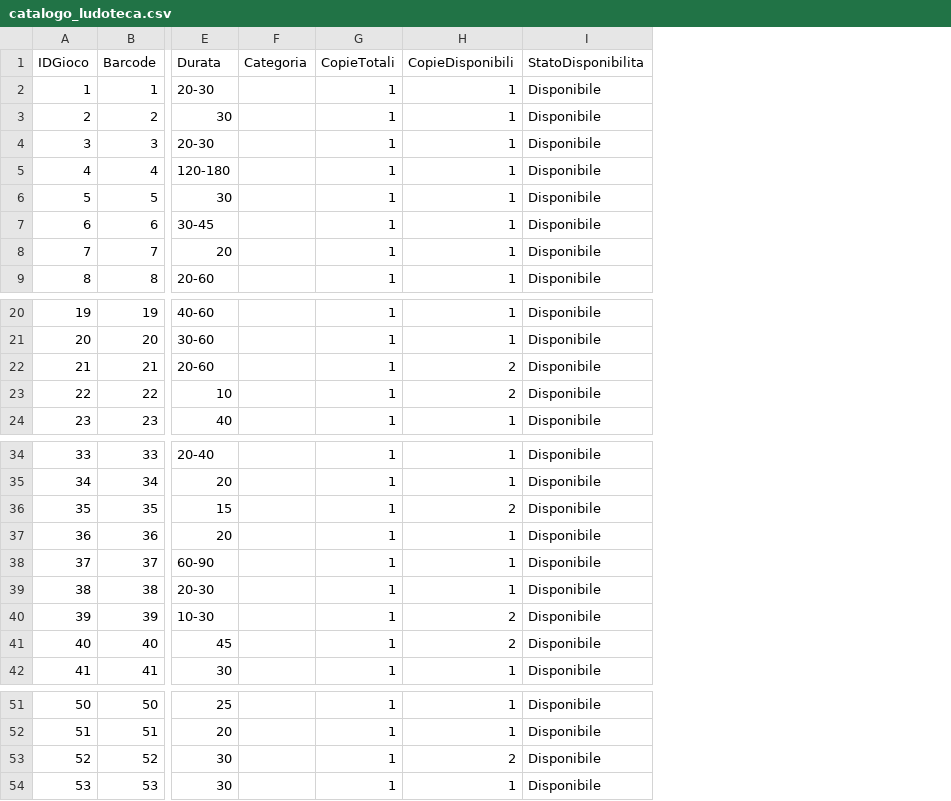
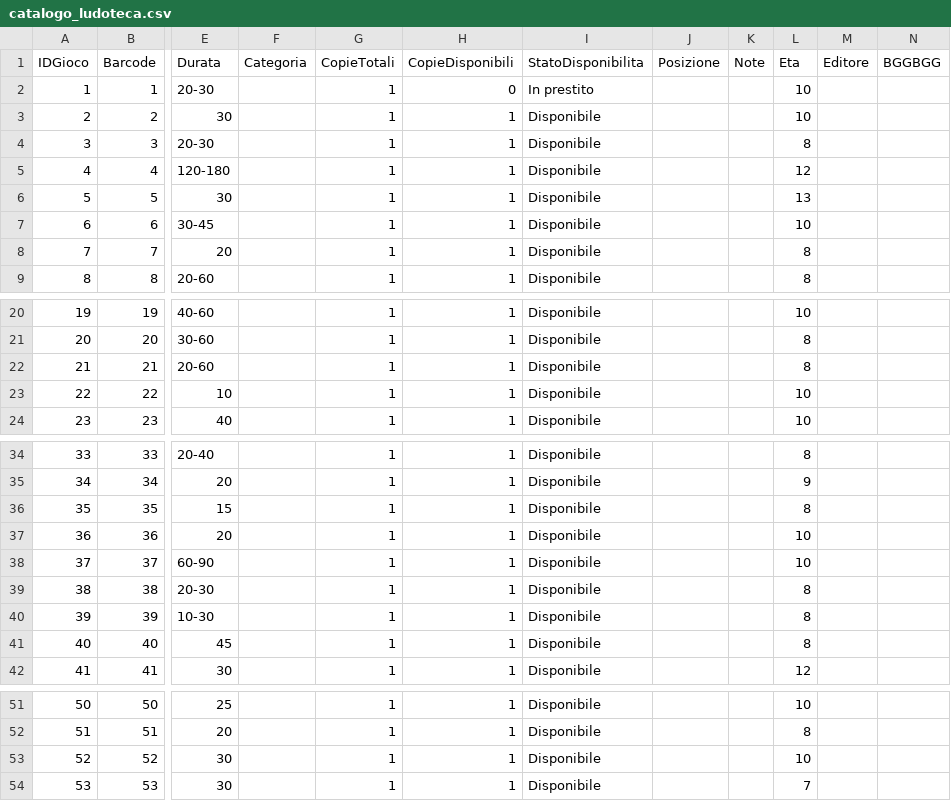
Before and after one commit to sakana2893/Ludoteca-Amarboard, a CSV file: catalogo_ludoteca.csv, drawn as a sheet; only a part is shown, gaps mark what is left out; the diff covers the shown part only; the diff names each change by its address in the sheet, - before the commit and + after, or states it on an @@ line.

Commit message:
Update catalogo_ludoteca.csv

```diff
--- a/catalogo_ludoteca.csv
+++ b/catalogo_ludoteca.csv
+column J (Posizione), empty
+column K (Note), empty
+column L (Eta), rows 2-9: 10 | 10 | 8 | 12 | 13 | 10 | 8 | 8; rows 20-24: 10 | 8 | 8 | 10 | 10; rows 34-42: 8 | 9 | 8 | 10 | 10 | 8 | 8 | 8 | 12; rows 51-54: 10 | 8 | 10 | 7
+column M (Editore), empty
+column N (BGGBGG), empty
-H2 (CopieDisponibili): 1
+H2 (CopieDisponibili): 0
-I2 (StatoDisponibilita): Disponibile
+I2 (StatoDisponibilita): In prestito
-H22:H23 (CopieDisponibili): 2
+H22:H23 (CopieDisponibili): 1
-H36 (CopieDisponibili): 2
+H36 (CopieDisponibili): 1
-H40:H41 (CopieDisponibili): 2
+H40:H41 (CopieDisponibili): 1
-H53 (CopieDisponibili): 2
+H53 (CopieDisponibili): 1
```
Also changed, not shown: 2 edited cells elsewhere in this file.
